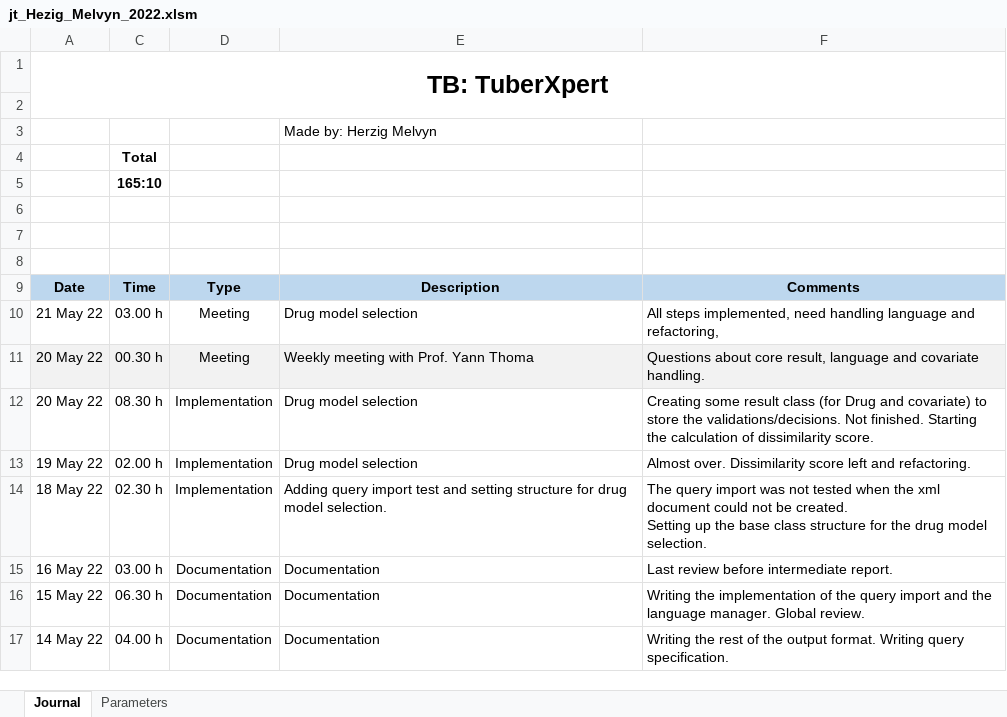
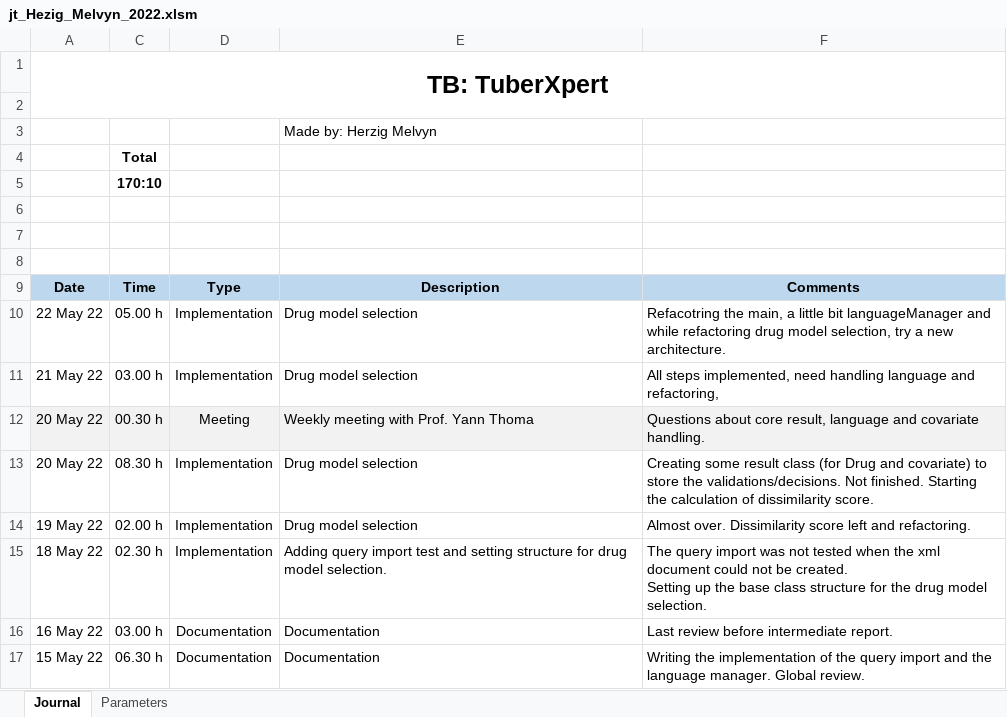
Before and after one commit to MelvynHerzig/2022-herzig, an Excel workbook: publi/jt_Hezig_Melvyn_2022.xlsm, sheet Journal, drawn as a sheet; only a part is shown; the shorter side is filled out with more unchanged rows; values as stored, in another font and other column widths than the file's, no borders; charts and pictures not drawn; addresses are those after the commit; the diff names each change by its address in the sheet, - before the commit and + after, or states it on an @@ line.

Commit message:
Drug model selection
Refacotring the main, a little bit languageManager and while refactoring drug model selection, try a new architecture.

```diff
--- a/publi/jt_Hezig_Melvyn_2022.xlsm (sheet Journal)
+++ b/publi/jt_Hezig_Melvyn_2022.xlsm (sheet Journal)
-C5: 165:10
+C5: 170:10
+row 10: 22 May 22 | 05.00 h | Implementation | Drug model selection | Refacotring the main, a little bit languageManager and while refactoring drug model selection, try a new architecture.
-D11: Meeting
+D11: Implementation
```
Also changed, not shown: hidden cells, 19 other files.
